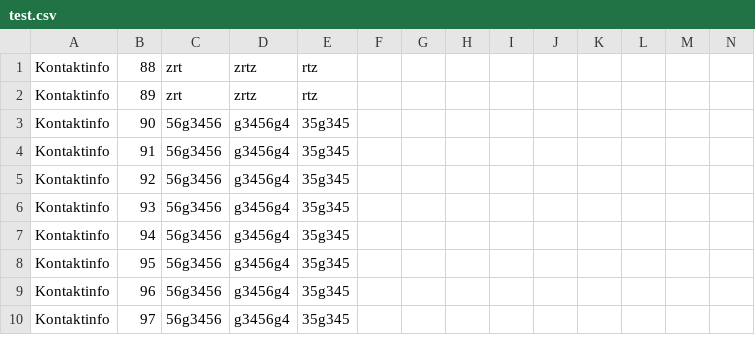
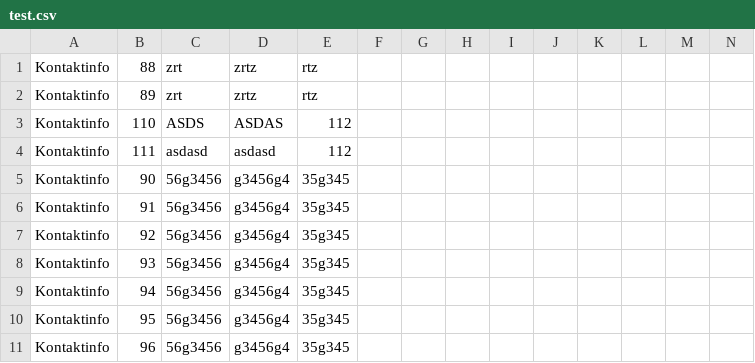
Before and after one commit to Akamagami/SoftwareEntwurf, a CSV file: test.csv, drawn as a sheet; only a part is shown; the shorter side is filled out with more unchanged rows; rows hold the shown columns only; the diff covers the shown part only; the diff names each change by its address in the sheet, - before the commit and + after, or states it on an @@ line.

```diff
--- a/test.csv
+++ b/test.csv
+row 3: Kontaktinfo | 110 | ASDS | ASDAS | 112
+row 4: Kontaktinfo | 111 | asdasd | asdasd | 112
```
Also changed, not shown: 10 added rows elsewhere in this file, 5 other files.
